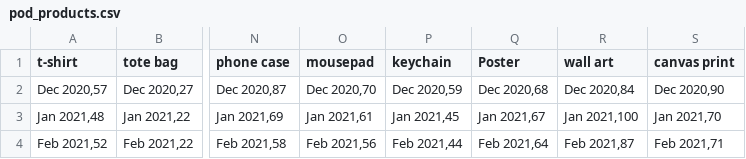
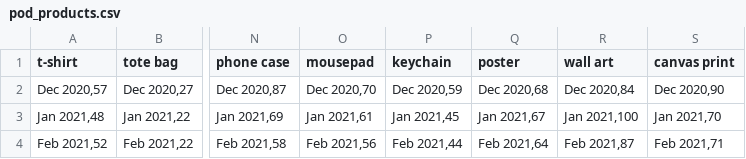
Before and after one commit to samia-boubaya/etsy-pod-sales-analysis-2025, a CSV file: data/raw/pod_products.csv, drawn as a sheet; only a part is shown, gaps mark what is left out; the diff names each change by its address in the sheet, - before the commit and + after, or states it on an @@ line.

```diff
--- a/data/raw/pod_products.csv
+++ b/data/raw/pod_products.csv
-Q1: Poster
+Q1: poster
```
Also changed, not shown: 2 other files.
